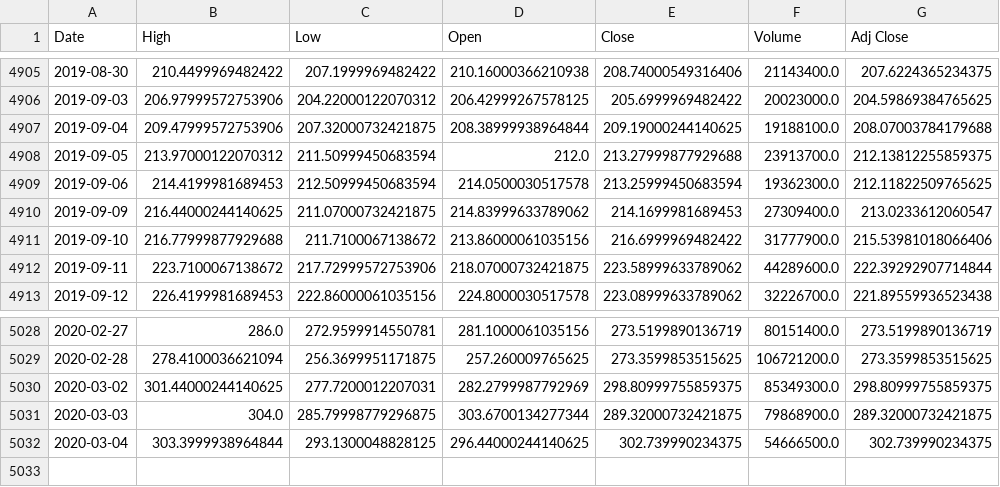
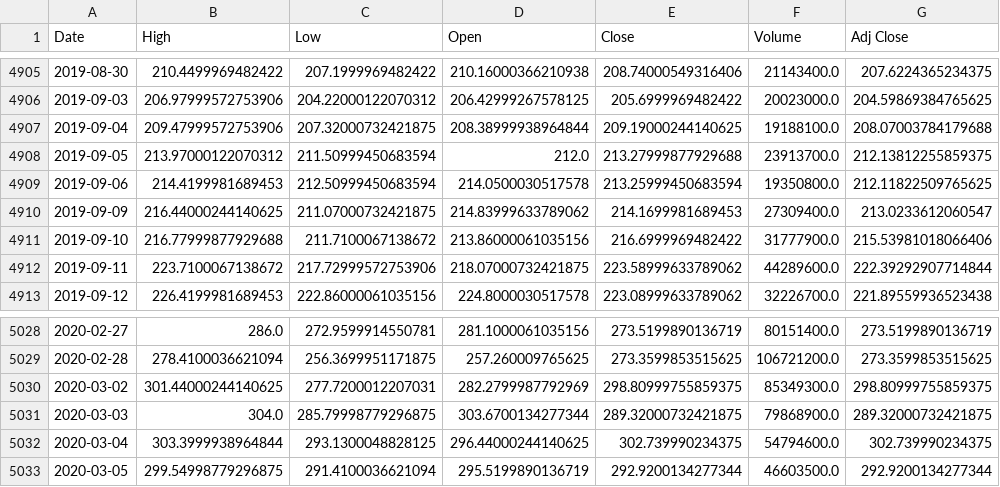
Before and after one commit to chataan/stock, a CSV file: Database/aapl.csv, drawn as a sheet; only a part is shown, gaps mark what is left out.

```diff
--- a/Database/aapl.csv
+++ b/Database/aapl.csv
@@ -4908,3 +4908,3 @@ Date,High,Low,Open,Close,Volume,Adj Close
 2019-09-05,213.97000122070312,211.50999450683594,212.0,213.27999877929688,23913700.0,212.13812255859375
-2019-09-06,214.4199981689453,212.50999450683594,214.0500030517578,213.25999450683594,19362300.0,212.11822509765625
+2019-09-06,214.4199981689453,212.50999450683594,214.0500030517578,213.25999450683594,19350800.0,212.11822509765625
 2019-09-09,216.44000244140625,211.07000732421875,214.83999633789062,214.1699981689453,27309400.0,213.0233612060547
@@ -5031,2 +5031,3 @@ Date,High,Low,Open,Close,Volume,Adj Close
 2020-03-03,304.0,285.79998779296875,303.6700134277344,289.32000732421875,79868900.0,289.32000732421875
-2020-03-04,303.3999938964844,293.1300048828125,296.44000244140625,302.739990234375,54666500.0,302.739990234375
+2020-03-04,303.3999938964844,293.1300048828125,296.44000244140625,302.739990234375,54794600.0,302.739990234375
+2020-03-05,299.54998779296875,291.4100036621094,295.5199890136719,292.9200134277344,46603500.0,292.9200134277344
```
Also changed, not shown: 4 other files.
